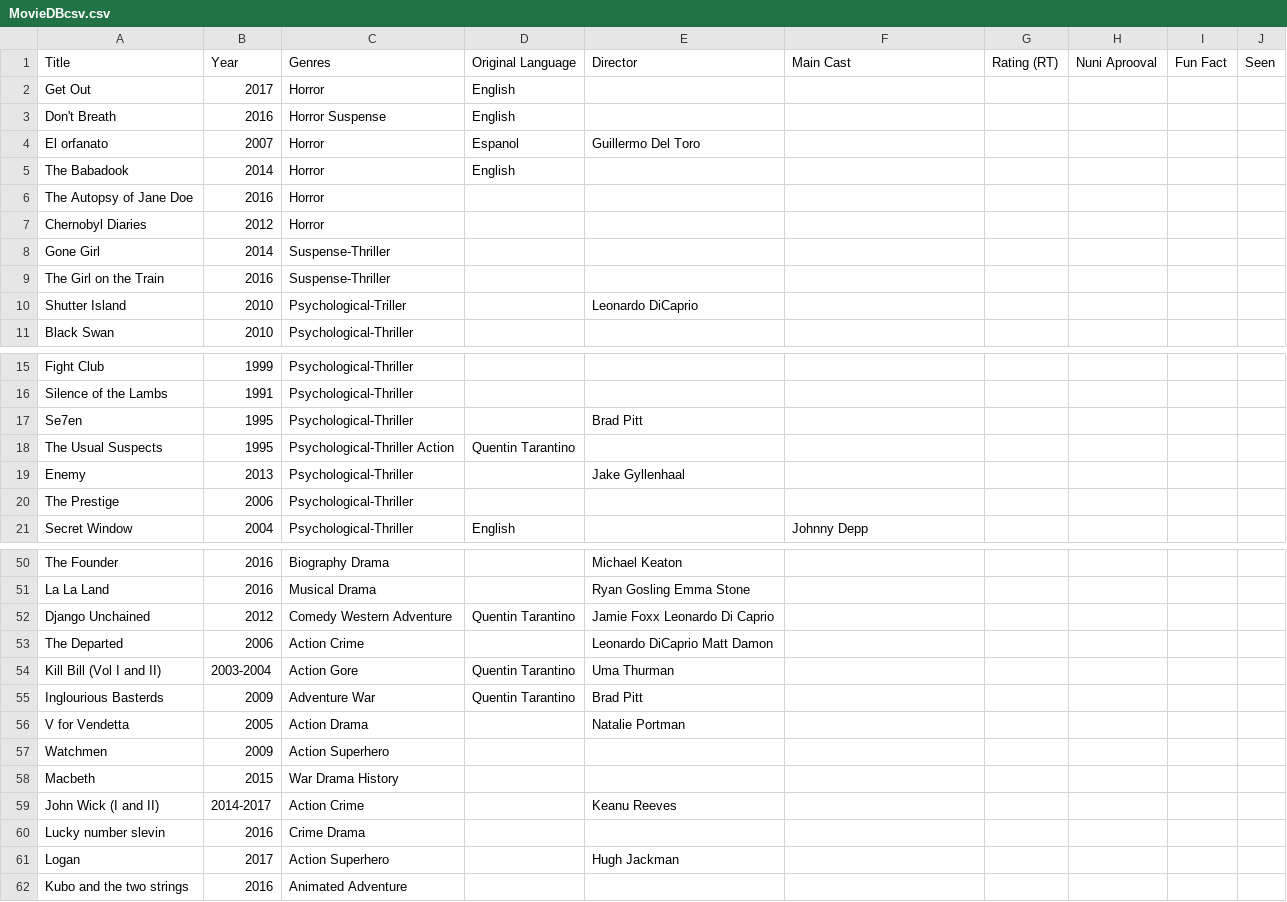
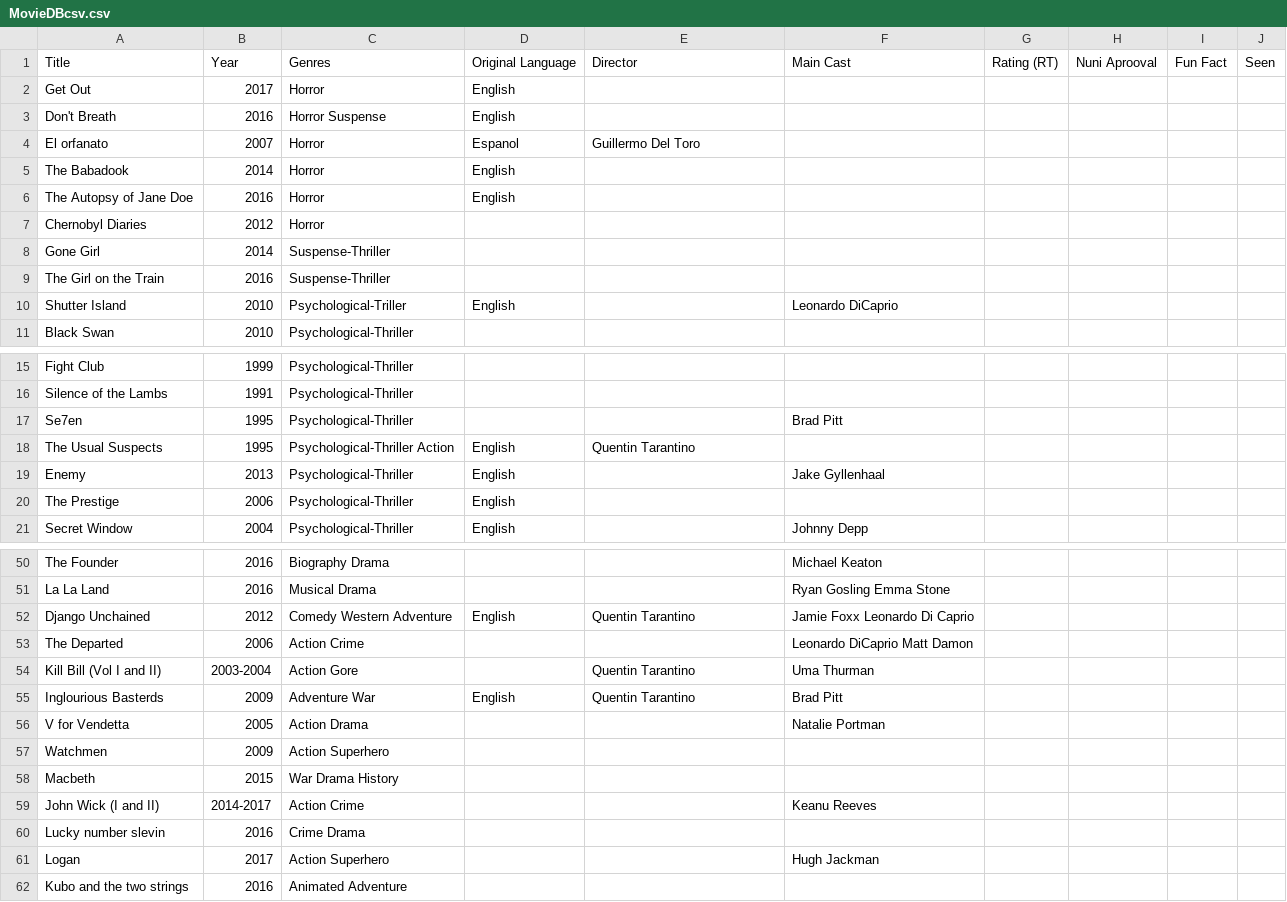
Before and after one commit to Nunila/JibaraMovieDatabase, a CSV file: src/assets/MovieDBcsv.csv, drawn as a sheet; only a part is shown, gaps mark what is left out; the diff covers the shown part only; the diff names each change by its address in the sheet, - before the commit and + after, or states it on an @@ line.

```diff
--- a/src/assets/MovieDBcsv.csv
+++ b/src/assets/MovieDBcsv.csv
-D6 (Original Language): (empty)
+D6 (Original Language): English
-D10 (Original Language): (empty)
+D10 (Original Language): English
-E10 (Director): Leonardo DiCaprio
+E10 (Director): (empty)
-F10 (Main Cast): (empty)
+F10 (Main Cast): Leonardo DiCaprio
-E17 (Director): Brad Pitt
+E17 (Director): (empty)
-F17 (Main Cast): (empty)
+F17 (Main Cast): Brad Pitt
-D18 (Original Language): Quentin Tarantino
+D18 (Original Language): English
-E18 (Director): (empty)
+E18 (Director): Quentin Tarantino
-D19:D20 (Original Language): (empty)
+D19:D20 (Original Language): English
-E19 (Director): Jake Gyllenhaal
+E19 (Director): (empty)
-F19 (Main Cast): (empty)
+F19 (Main Cast): Jake Gyllenhaal
-E50 (Director): Michael Keaton
+E50 (Director): (empty)
-F50 (Main Cast): (empty)
+F50 (Main Cast): Michael Keaton
-E51 (Director): Ryan Gosling Emma Stone
+E51 (Director): (empty)
-F51 (Main Cast): (empty)
+F51 (Main Cast): Ryan Gosling Emma Stone
-D52 (Original Language): Quentin Tarantino
+D52 (Original Language): English
-E52 (Director): Jamie Foxx Leonardo Di Caprio
+E52 (Director): Quentin Tarantino
-F52 (Main Cast): (empty)
+F52 (Main Cast): Jamie Foxx Leonardo Di Caprio
-E53 (Director): Leonardo DiCaprio Matt Damon
+E53 (Director): (empty)
-F53 (Main Cast): (empty)
+F53 (Main Cast): Leonardo DiCaprio Matt Damon
-D54 (Original Language): Quentin Tarantino
+D54 (Original Language): (empty)
-E54 (Director): Uma Thurman
+E54 (Director): Quentin Tarantino
-F54 (Main Cast): (empty)
+F54 (Main Cast): Uma Thurman
-D55 (Original Language): Quentin Tarantino
+D55 (Original Language): English
-E55 (Director): Brad Pitt
+E55 (Director): Quentin Tarantino
-F55 (Main Cast): (empty)
+F55 (Main Cast): Brad Pitt
-E56 (Director): Natalie Portman
+E56 (Director): (empty)
-F56 (Main Cast): (empty)
+F56 (Main Cast): Natalie Portman
-E59 (Director): Keanu Reeves
+E59 (Director): (empty)
-F59 (Main Cast): (empty)
+F59 (Main Cast): Keanu Reeves
-E61 (Director): Hugh Jackman
+E61 (Director): (empty)
-F61 (Main Cast): (empty)
+F61 (Main Cast): Hugh Jackman
```
Also changed, not shown: 41 edited cells elsewhere in this file, 3 other files.
